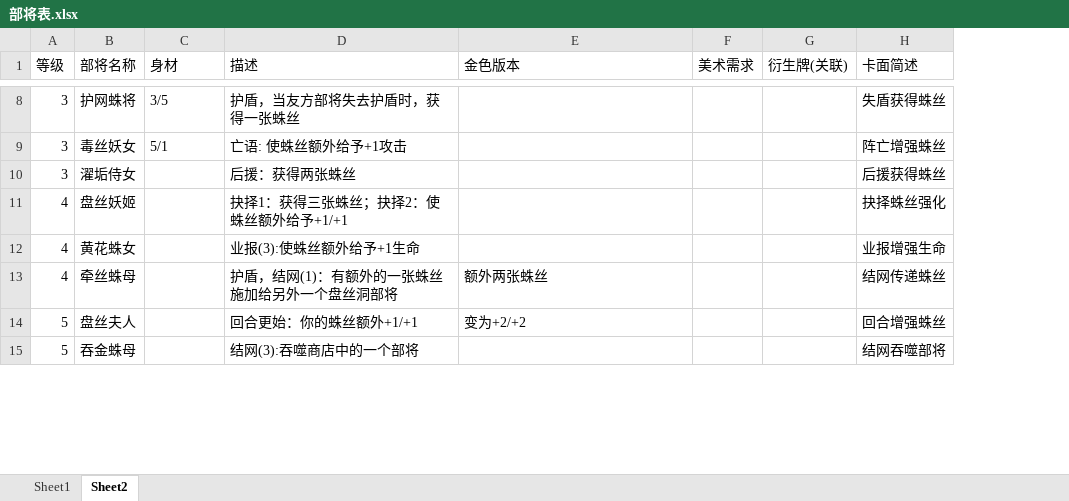
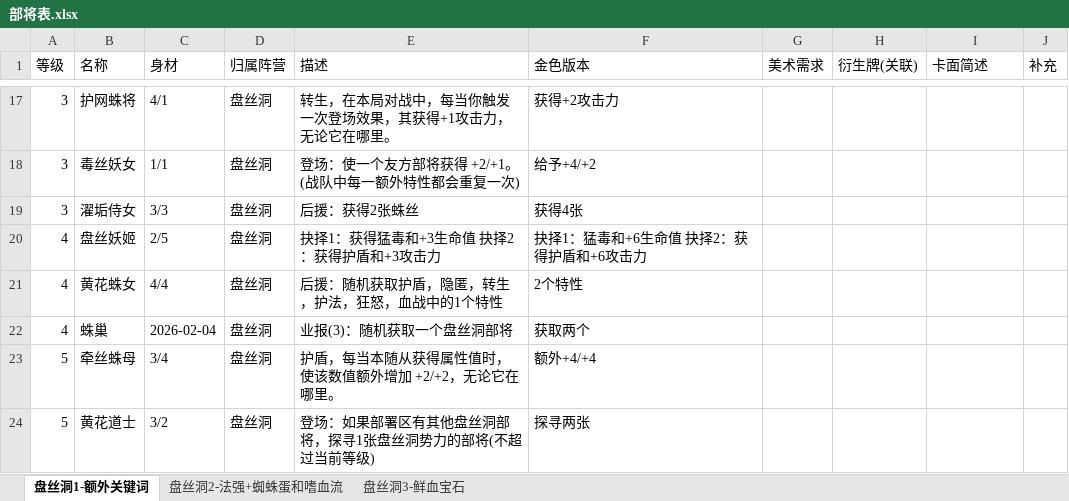
Before and after one commit to hiatus233/Notes, an Excel workbook: 工作-大圣牌/战棋/部将表.xlsx, sheet 盘丝洞1-额外关键词, drawn as a sheet; only a part is shown, gaps mark what is left out; values as stored, in another font and other column widths than the file's, no cell formats; removed rows and columns are numbered as before the commit, all else as after; the diff covers the shown part only; the diff names each change by its address in the sheet, - before the commit and + after, or states it on an @@ line.

```diff
--- a/工作-大圣牌/战棋/部将表.xlsx (sheet 盘丝洞1-额外关键词)
+++ b/工作-大圣牌/战棋/部将表.xlsx (sheet 盘丝洞1-额外关键词)
-sheet tab: Sheet1
+sheet tab: 盘丝洞2-法强+蜘蛛蛋和嗜血流
-sheet tab: Sheet2
+sheet tab: 盘丝洞1-额外关键词
+sheet tab: 盘丝洞3-鲜血宝石
@@ sheet tab order changed: 盘丝洞1-额外关键词 | 盘丝洞2-法强+蜘蛛蛋和嗜血流 | 盘丝洞3-鲜血宝石 @@
+column D (归属阵营), rows 17-21: all 盘丝洞; row 23: 盘丝洞
+column J (补充), empty
-B1: 部将名称
+B1: 名称
-C17 (身材): 3/5
+C17 (身材): 4/1
-E17 (描述): 护盾，当友方部将失去护盾时，获得一张蛛丝
+E17 (描述): 转生，在本局对战中，每当你触发一次登场效果，其获得+1攻击力，无论它在哪里。
-F17 (金色版本): (empty)
+F17 (金色版本): 获得+2攻击力
-I17 (卡面简述): 失盾获得蛛丝
+I17 (卡面简述): (empty)
-C18 (身材): 5/1
+C18 (身材): 1/1
-E18 (描述): 亡语: 使蛛丝额外给予+1攻击
+E18 (描述): 登场：使一个友方部将获得 +2/+1。(战队中每一额外特性都会重复一次)
-F18 (金色版本): (empty)
+F18 (金色版本): 给予+4/+2
-I18 (卡面简述): 阵亡增强蛛丝
+I18 (卡面简述): (empty)
-C19 (身材): (empty)
+C19 (身材): 3/3
-E19 (描述): 后援：获得两张蛛丝
+E19 (描述): 后援：获得2张蛛丝
-F19 (金色版本): (empty)
+F19 (金色版本): 获得4张
-I19 (卡面简述): 后援获得蛛丝
+I19 (卡面简述): (empty)
-C20 (身材): (empty)
+C20 (身材): 2/5
-E20 (描述): 抉择1：获得三张蛛丝；抉择2：使蛛丝额外给予+1/+1
+E20 (描述): 抉择1：获得猛毒和+3生命值 抉择2：获得护盾和+3攻击力
-F20 (金色版本): (empty)
+F20 (金色版本): 抉择1：猛毒和+6生命值 抉择2：获得护盾和+6攻击力
-I20 (卡面简述): 抉择蛛丝强化
+I20 (卡面简述): (empty)
-C21 (身材): (empty)
+C21 (身材): 4/4
-E21 (描述): 业报(3):使蛛丝额外给予+1生命
+E21 (描述): 后援：随机获取护盾，隐匿，转生，护法，狂怒，血战中的1个特性
-F21 (金色版本): (empty)
+F21 (金色版本): 2个特性
-I21 (卡面简述): 业报增强生命
+I21 (卡面简述): (empty)
+row 22: 4 | 蛛巢 | 2026-02-04 | 盘丝洞 | 业报(3)：随机获取一个盘丝洞部将 | 获取两个
-A23 (等级): 4
+A23 (等级): 5
-C23 (身材): (empty)
+C23 (身材): 3/4
-E23 (描述): 护盾，结网(1)：有额外的一张蛛丝施加给另外一个盘丝洞部将
+E23 (描述): 护盾，每当本随从获得属性值时，使该数值额外增加 +2/+2，无论它在哪里。
-F23 (金色版本): 额外两张蛛丝
+F23 (金色版本): 额外+4/+4
-I23 (卡面简述): 结网传递蛛丝
+I23 (卡面简述): (empty)
-row 14: 5 | 盘丝夫人 |  | 回合更始：你的蛛丝额外+1/+1 | 变为+2/+2 |  |  | 回合增强蛛丝
-row 15: 5 | 吞金蛛母 |  | 结网(3):吞噬商店中的一个部将 |  |  |  | 结网吞噬部将
+row 24: 5 | 黄花道士 | 3/2 | 盘丝洞 | 登场：如果部署区有其他盘丝洞部将，探寻1张盘丝洞势力的部将(不超过当前等级) | 探寻两张
```
Also changed, not shown: 19 added rows, 1 removed row and 38 edited cells elsewhere in this sheet, sheet 盘丝洞2-法强+蜘蛛蛋和嗜血流, cell formats, charts or pictures, 4 other files.
